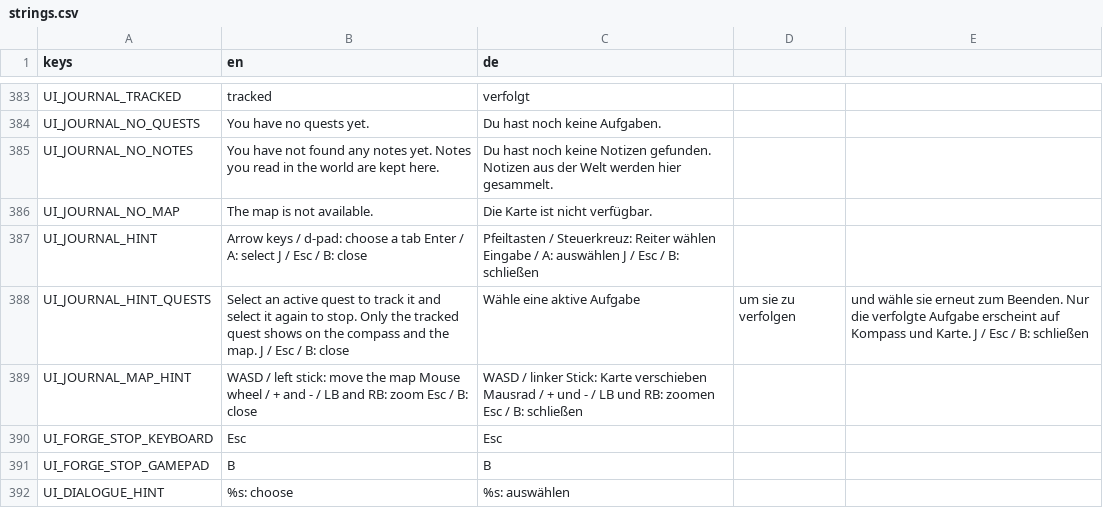
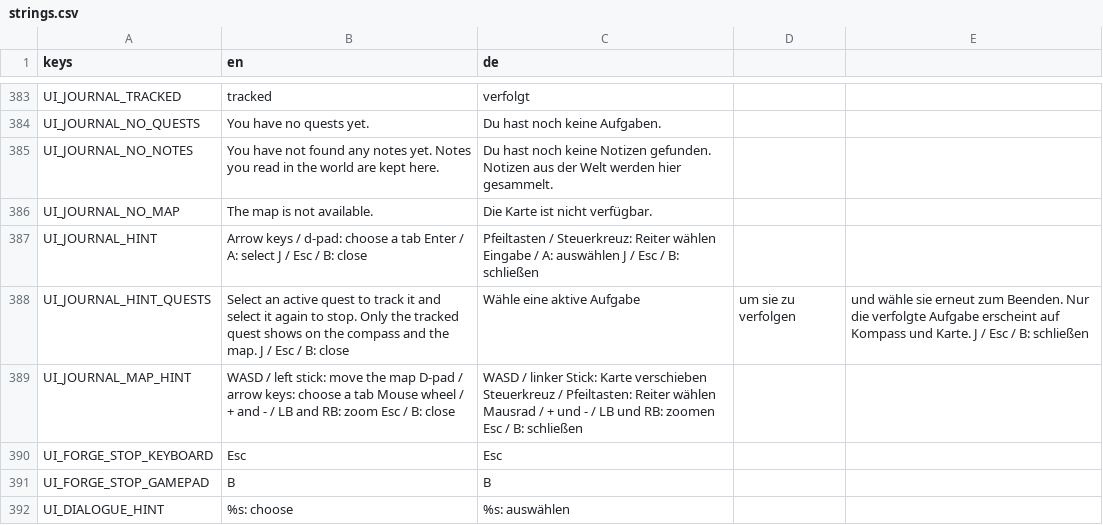
Before and after one commit to Gamperle/Erlenfall, a CSV file: localization/strings.csv, drawn as a sheet; only a part is shown, gaps mark what is left out.

```diff
--- a/localization/strings.csv
+++ b/localization/strings.csv
@@ -394,3 +394,3 @@ UI_JOURNAL_HINT,Arrow keys / d-pad: choose a tab   Enter / A: select   J / Esc /
 UI_JOURNAL_HINT_QUESTS,Select an active quest to track it and select it again to stop. Only the tracked quest shows on the compass and the map.   J / Esc / B: close,Wähle eine aktive Aufgabe, um sie zu verfolgen, und wähle sie erneut zum Beenden. Nur die verfolgte Aufgabe erscheint auf Kompass und Karte.   J / Esc / B: schließen
-UI_JOURNAL_MAP_HINT,WASD / left stick: move the map   Mouse wheel / + and - / LB and RB: zoom   Esc / B: close,WASD / linker Stick: Karte verschieben   Mausrad / + und - / LB und RB: zoomen   Esc / B: schließen
+UI_JOURNAL_MAP_HINT,WASD / left stick: move the map   D-pad / arrow keys: choose a tab   Mouse wheel / + and - / LB and RB: zoom   Esc / B: close,WASD / linker Stick: Karte verschieben   Steuerkreuz / Pfeiltasten: Reiter wählen   Mausrad / + und - / LB und RB: zoomen   Esc / B: schließen
 UI_FORGE_STOP_KEYBOARD,Esc,Esc
```
Also changed, not shown: 2 other files.
